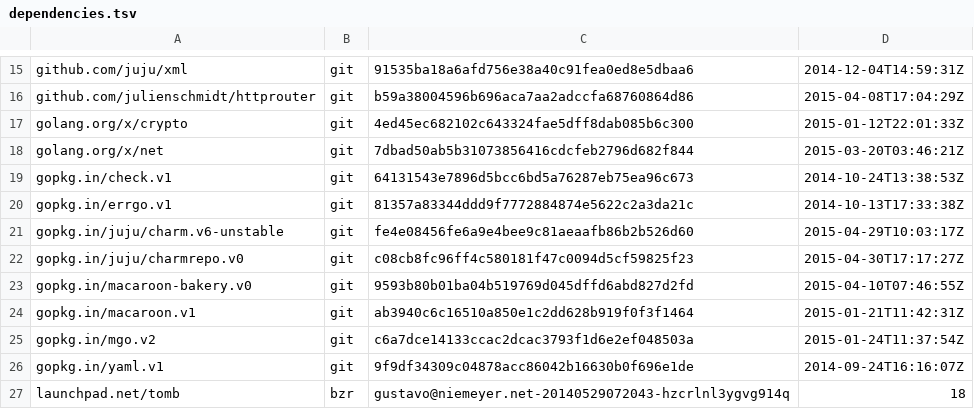
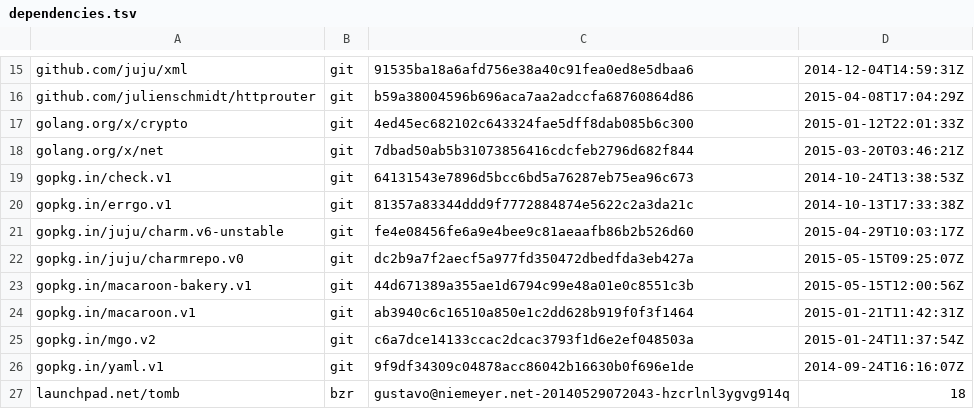
Before and after one commit to natefinch/npf, a TSV file: dependencies.tsv, drawn as a sheet; only a part is shown, gaps mark what is left out.

Commit message:
all: use bakery.v1 and update charmrepo dependency

```diff
--- a/dependencies.tsv
+++ b/dependencies.tsv
@@ -21,4 +21,4 @@ gopkg.in/errgo.v1	git	81357a83344ddd9f7772884874e5622c2a3da21c	2014-10-13T17:33:
 gopkg.in/juju/charm.v6-unstable	git	fe4e08456fe6a9e4bee9c81aeaafb86b2b526d60	2015-04-29T10:03:17Z
-gopkg.in/juju/charmrepo.v0	git	c08cb8fc96ff4c580181f47c0094d5cf59825f23	2015-04-30T17:17:27Z
-gopkg.in/macaroon-bakery.v0	git	9593b80b01ba04b519769d045dffd6abd827d2fd	2015-04-10T07:46:55Z
+gopkg.in/juju/charmrepo.v0	git	dc2b9a7f2aecf5a977fd350472dbedfda3eb427a	2015-05-15T09:25:07Z
+gopkg.in/macaroon-bakery.v1	git	44d671389a355ae1d6794c99e48a01e0c8551c3b	2015-05-15T12:00:56Z
 gopkg.in/macaroon.v1	git	ab3940c6c16510a850e1c2dd628b919f0f3f1464	2015-01-21T11:42:31Z
```
Also changed, not shown: 13 other files.
